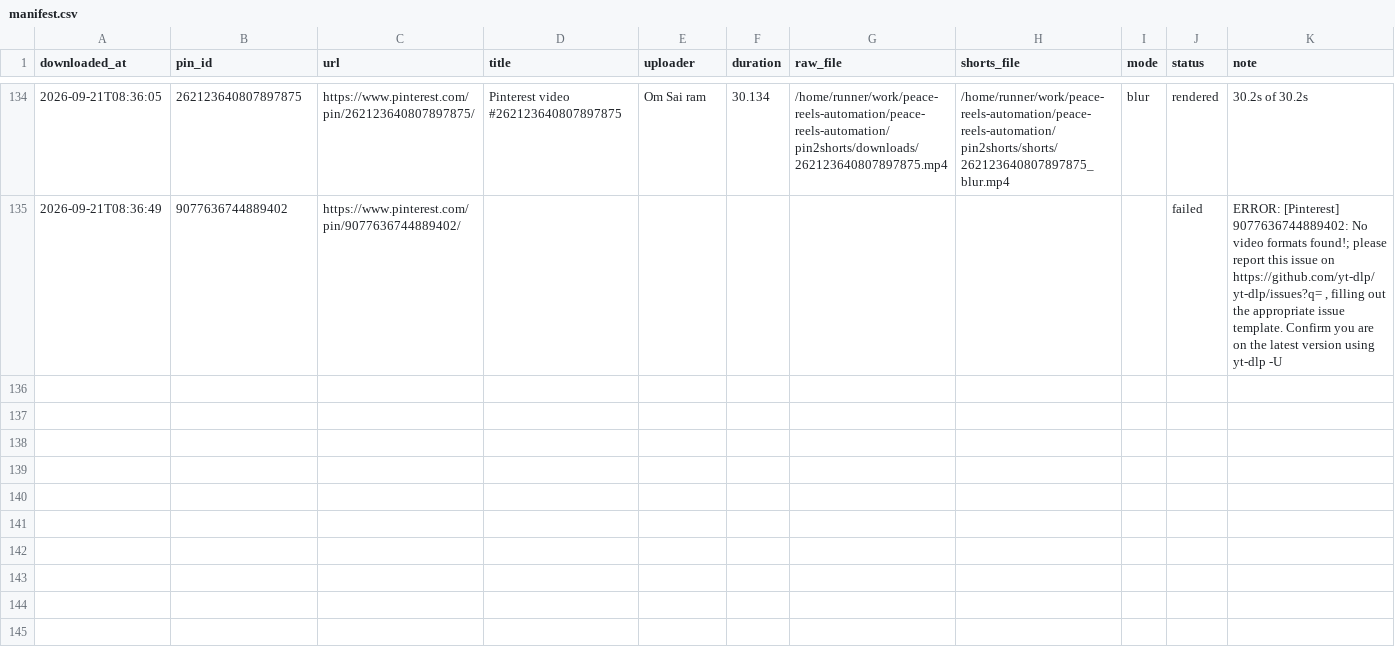
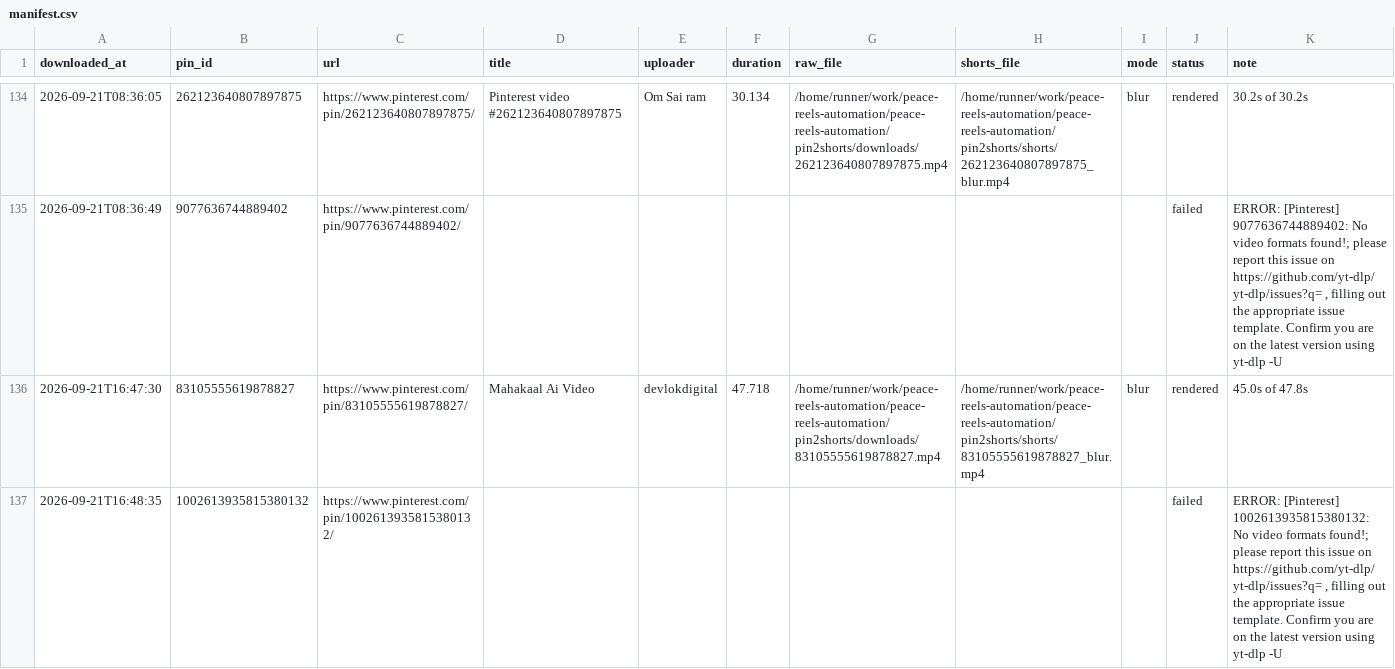
Before and after one commit to chetanJSPro/peace-reels-automation, a CSV file: pin2shorts/manifest.csv, drawn as a sheet; only a part is shown, gaps mark what is left out; the diff names each change by its address in the sheet, - before the commit and + after, or states it on an @@ line.

```diff
--- a/pin2shorts/manifest.csv
+++ b/pin2shorts/manifest.csv
+row 136: 2026-09-21T16:47:30 | 83105555619878827 | https://www.pinterest.com/pin/83105555619878827/ | Mahakaal Ai Video | devlokdigital | 47.718 | /home/runner/work/peace-reels-automation/peace-reels-automation/pin2shorts/downloads/83105555619878827.mp4 | /home/runner/work/peace-reels-automation/peace-reels-automation/pin2shorts/shorts/83105555619878827_blur.mp4 | blur | rendered | 45.0s of 47.8s
+row 137: 2026-09-21T16:48:35 | 1002613935815380132 | https://www.pinterest.com/pin/1002613935815380132/ |  |  |  |  |  |  | failed | ERROR: [Pinterest] 1002613935815380132: No video formats found!; please report this issue on https://github.com/yt-dlp/yt-dlp/issues?q= , filling out the appropriate issue template. Confirm you are on the latest version using yt-dlp -U
```
Also changed, not shown: pin2shorts/uploads.csv, 2 other files.
